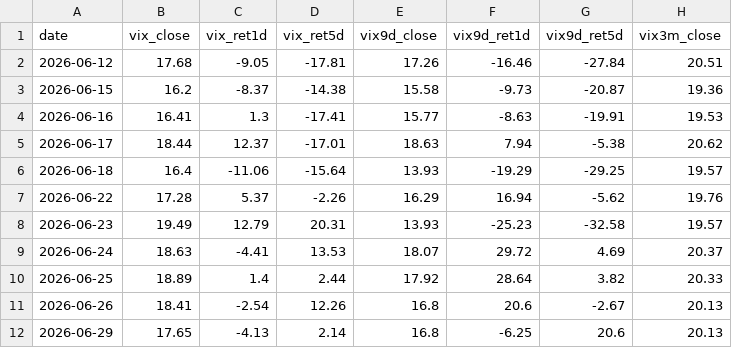
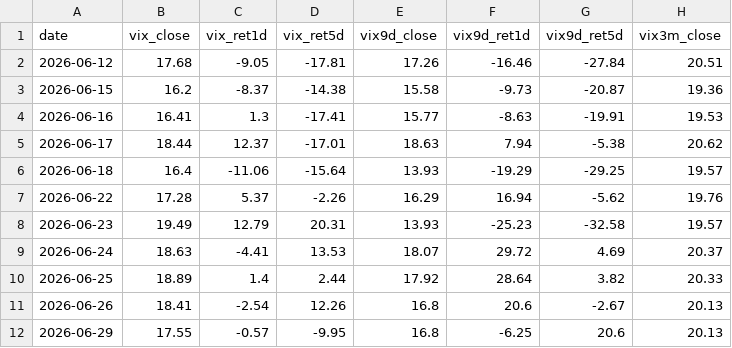
Before and after one commit to 1kyung1/iv-screener, a CSV file: market_data_2026_H1.csv, drawn as a sheet; only a part is shown; the diff names each change by its address in the sheet, - before the commit and + after, or states it on an @@ line.

```diff
--- a/market_data_2026_H1.csv
+++ b/market_data_2026_H1.csv
-B12 (vix_close): 17.65
+B12 (vix_close): 17.55
-C12 (vix_ret1d): -4.13
+C12 (vix_ret1d): -0.57
-D12 (vix_ret5d): 2.14
+D12 (vix_ret5d): -9.95
```
Also changed, not shown: 1 other file.
